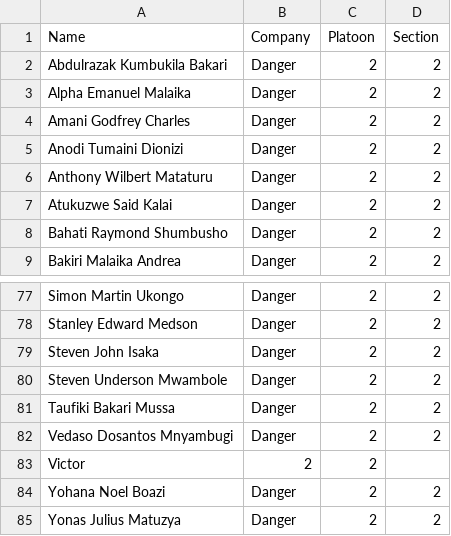
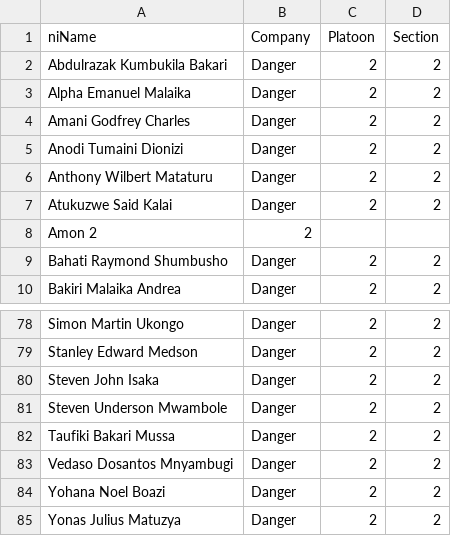
Before and after one commit to am3lue/makutupora, a CSV file: demo.csv, drawn as a sheet; only a part is shown, gaps mark what is left out.

Commit message:
Update demo.csv

```diff
--- a/demo.csv
+++ b/demo.csv
@@ -1,2 +1,2 @@
-Name,Company,Platoon,Section
+niName,Company,Platoon,Section
 Abdulrazak Kumbukila Bakari,Danger,2,2
@@ -7,2 +7,3 @@ Anthony Wilbert Mataturu,Danger,2,2
 Atukuzwe Said Kalai,Danger,2,2
+Amon 2,2
 Bahati Raymond Shumbusho,Danger,2,2
@@ -82,3 +83,2 @@ Taufiki Bakari Mussa,Danger,2,2
 Vedaso Dosantos Mnyambugi,Danger,2,2
-Victor ,2,2
 Yohana Noel Boazi,Danger,2,2
```
